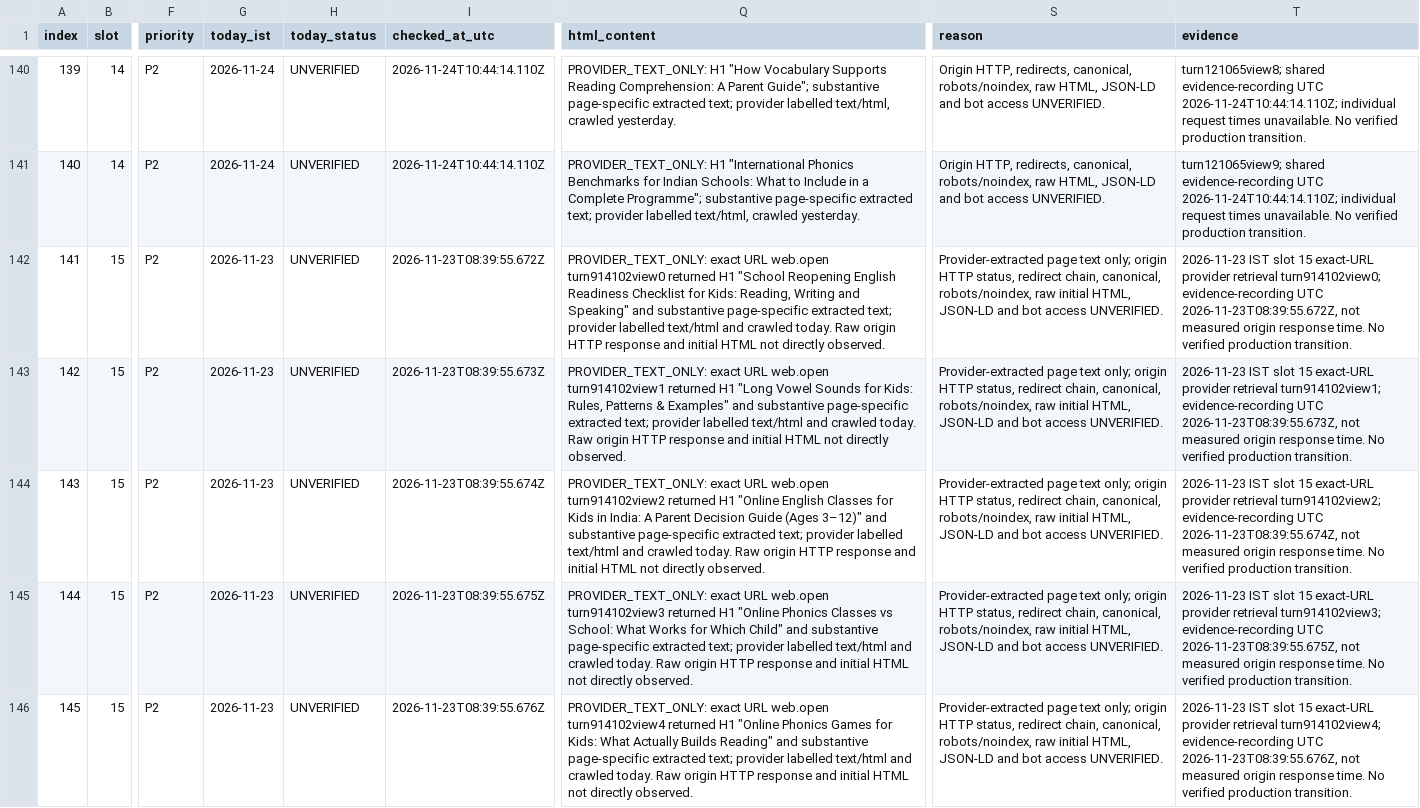
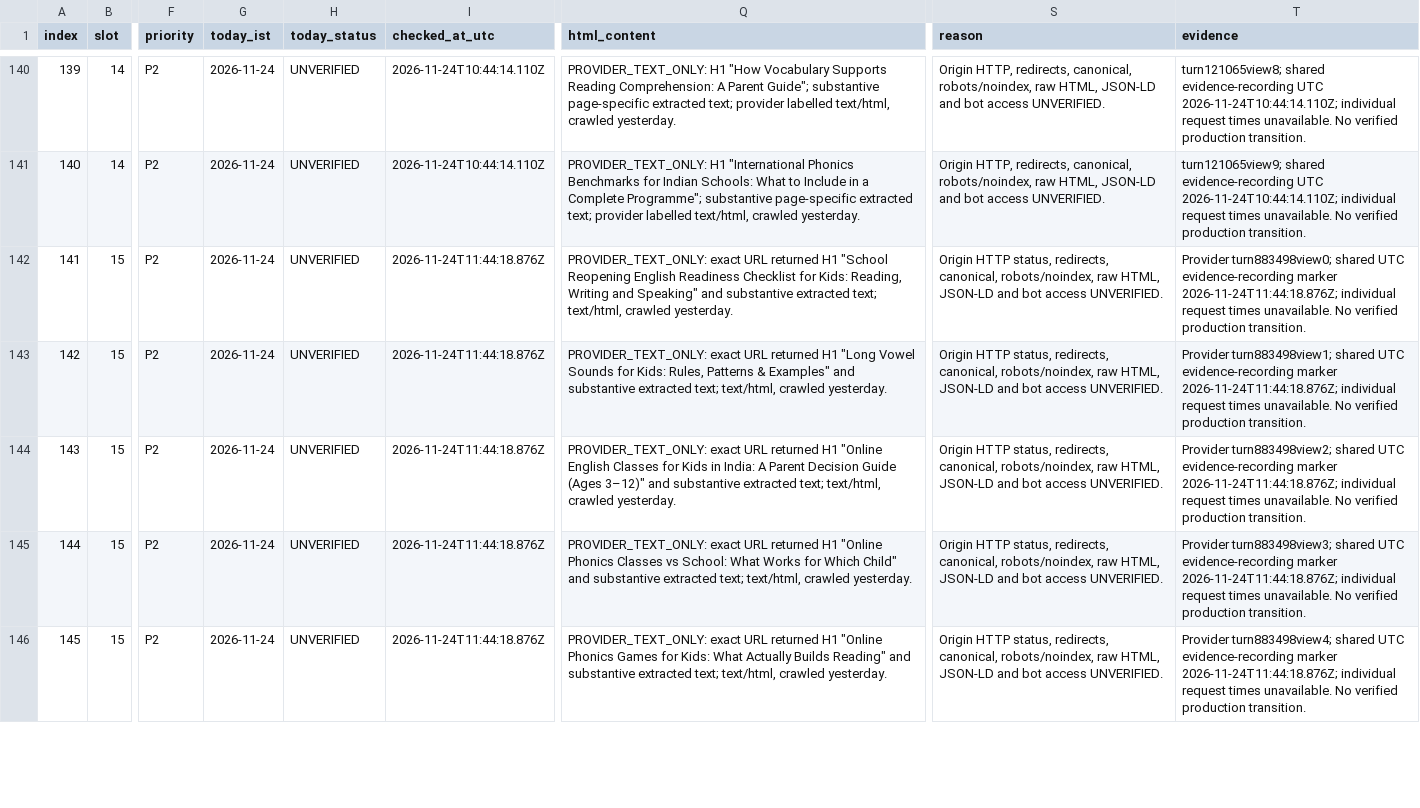
Before and after one commit to tinystepselearning-surya/tinysteps-react-v1, a CSV file: docs/seo/rolling-public-health/MASTER_URL_TRACKER.csv, drawn as a sheet; only a part is shown, gaps mark what is left out; the diff covers the shown part only; the diff names each change by its address in the sheet, - before the commit and + after, or states it on an @@ line.

Commit message:
Record slot 15 partial provider evidence

```diff
--- a/docs/seo/rolling-public-health/MASTER_URL_TRACKER.csv
+++ b/docs/seo/rolling-public-health/MASTER_URL_TRACKER.csv
-G142:G146 (today_ist): 2026-11-23
+G142:G146 (today_ist): 2026-11-24
-I142 (checked_at_utc): 2026-11-23T08:39:55.672Z
+I142 (checked_at_utc): 2026-11-24T11:44:18.876Z
-Q142 (html_content): …exact URL web.open turn914102view0 returned H1 "School Reopening English Readiness Checklist for Kids: Reading, Writing and Speaking" and substantive page-specific extracted text; provider labelled text/html and crawled today. Raw origin HTTP response and initial HTML not directly observed.
+Q142 (html_content): …exact URL returned H1 "School Reopening English Readiness Checklist for Kids: Reading, Writing and Speaking" and substantive extracted text; text/html, crawled yesterday.
-S142:S146 (reason): Provider-extracted page text only; origin HTTP status, redirect chain, canonical, robots/noindex, raw initial HTML, JSON-LD…
+S142:S146 (reason): Origin HTTP status, redirects, canonical, robots/noindex, raw HTML, JSON-LD…
-T142 (evidence): 2026-11-23 IST slot 15 exact-URL provider retrieval turn914102view0; evidence-recording UTC 2026-11-23T08:39:55.672Z, not measured origin response time. No verified…
+T142 (evidence): Provider turn883498view0; shared UTC evidence-recording marker 2026-11-24T11:44:18.876Z; individual request times unavailable. No verified…
-I143 (checked_at_utc): 2026-11-23T08:39:55.673Z
+I143 (checked_at_utc): 2026-11-24T11:44:18.876Z
-Q143 (html_content): …exact URL web.open turn914102view1 returned H1 "Long Vowel Sounds for Kids: Rules, Patterns & Examples" and substantive page-specific extracted text; provider labelled text/html and crawled today. Raw origin HTTP response and initial HTML not directly observed.
+Q143 (html_content): …exact URL returned H1 "Long Vowel Sounds for Kids: Rules, Patterns & Examples" and substantive extracted text; text/html, crawled yesterday.
-T143 (evidence): 2026-11-23 IST slot 15 exact-URL provider retrieval turn914102view1; evidence-recording UTC 2026-11-23T08:39:55.673Z, not measured origin response time. No verified…
+T143 (evidence): Provider turn883498view1; shared UTC evidence-recording marker 2026-11-24T11:44:18.876Z; individual request times unavailable. No verified…
-I144 (checked_at_utc): 2026-11-23T08:39:55.674Z
+I144 (checked_at_utc): 2026-11-24T11:44:18.876Z
-Q144 (html_content): …exact URL web.open turn914102view2 returned H1 "Online English Classes for Kids in India: A Parent Decision Guide (Ages 3–12)" and substantive page-specific extracted text; provider labelled text/html and crawled today. Raw origin HTTP response and initial HTML not directly observed.
+Q144 (html_content): …exact URL returned H1 "Online English Classes for Kids in India: A Parent Decision Guide (Ages 3–12)" and substantive extracted text; text/html, crawled yesterday.
-T144 (evidence): 2026-11-23 IST slot 15 exact-URL provider retrieval turn914102view2; evidence-recording UTC 2026-11-23T08:39:55.674Z, not measured origin response time. No verified…
+T144 (evidence): Provider turn883498view2; shared UTC evidence-recording marker 2026-11-24T11:44:18.876Z; individual request times unavailable. No verified…
-I145 (checked_at_utc): 2026-11-23T08:39:55.675Z
+I145 (checked_at_utc): 2026-11-24T11:44:18.876Z
-Q145 (html_content): …exact URL web.open turn914102view3 returned H1 "Online Phonics Classes vs School: What Works for Which Child" and substantive page-specific extracted text; provider labelled text/html and crawled today. Raw origin HTTP response and initial HTML not directly observed.
+Q145 (html_content): …exact URL returned H1 "Online Phonics Classes vs School: What Works for Which Child" and substantive extracted text; text/html, crawled yesterday.
-T145 (evidence): 2026-11-23 IST slot 15 exact-URL provider retrieval turn914102view3; evidence-recording UTC 2026-11-23T08:39:55.675Z, not measured origin response time. No verified…
+T145 (evidence): Provider turn883498view3; shared UTC evidence-recording marker 2026-11-24T11:44:18.876Z; individual request times unavailable. No verified…
-I146 (checked_at_utc): 2026-11-23T08:39:55.676Z
+I146 (checked_at_utc): 2026-11-24T11:44:18.876Z
-Q146 (html_content): …exact URL web.open turn914102view4 returned H1 "Online Phonics Games for Kids: What Actually Builds Reading" and substantive page-specific extracted text; provider labelled text/html and crawled today. Raw origin HTTP response and initial HTML not directly observed.
+Q146 (html_content): …exact URL returned H1 "Online Phonics Games for Kids: What Actually Builds Reading" and substantive extracted text; text/html, crawled yesterday.
-T146 (evidence): 2026-11-23 IST slot 15 exact-URL provider retrieval turn914102view4; evidence-recording UTC 2026-11-23T08:39:55.676Z, not measured origin response time. No verified…
+T146 (evidence): Provider turn883498view4; shared UTC evidence-recording marker 2026-11-24T11:44:18.876Z; individual request times unavailable. No verified…
```
Also changed, not shown: 25 edited cells elsewhere in this file.
